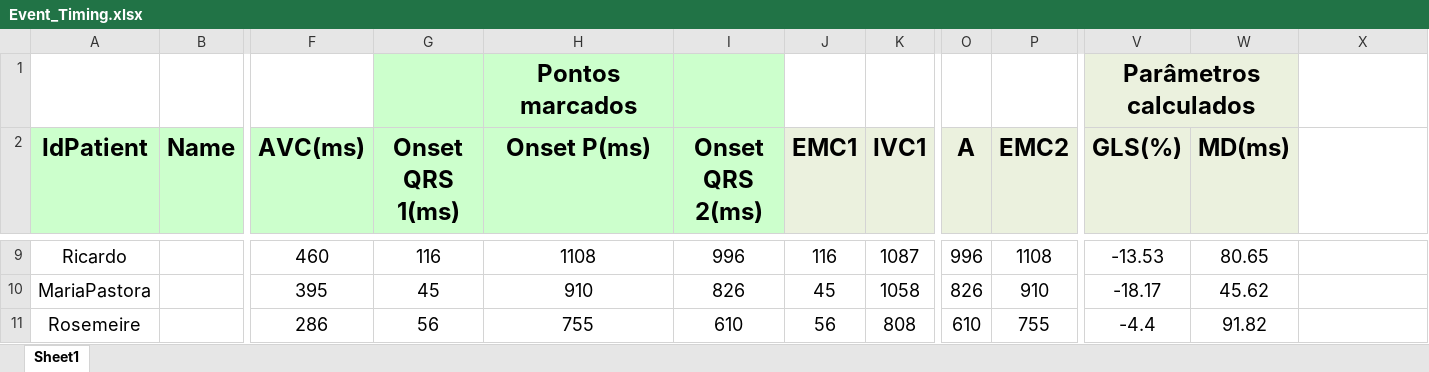
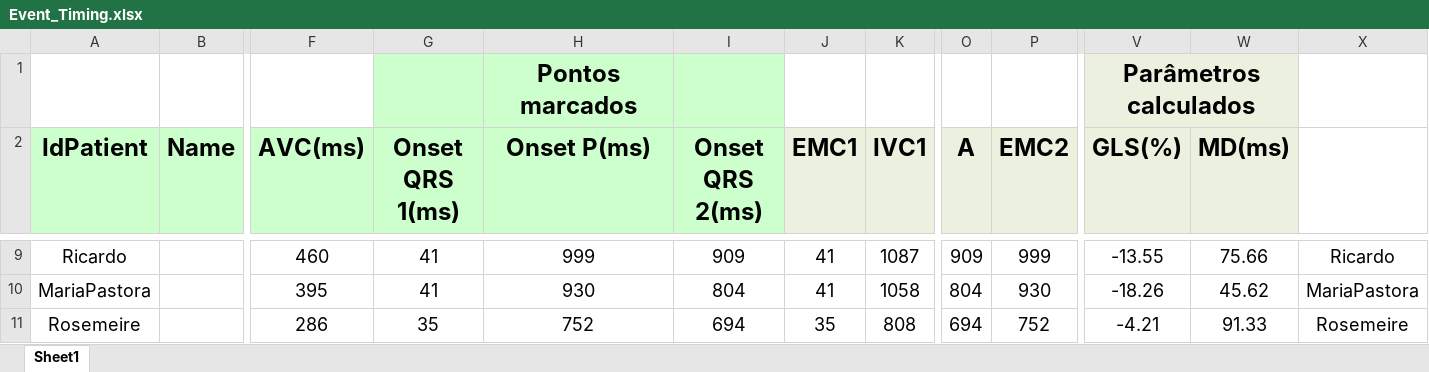
Before and after one commit to GPDS/Public-D-Station, an Excel workbook: Event_Timing.xlsx, sheet Sheet1, drawn as a sheet; only a part is shown, gaps mark what is left out; values as stored, in another font and other column widths than the file's, no borders; the diff covers the shown part only; the diff names each change by its address in the sheet, - before the commit and + after, or states it on an @@ line.

```diff
--- a/Event_Timing.xlsx (sheet Sheet1)
+++ b/Event_Timing.xlsx (sheet Sheet1)
-W1 fill: none
+W1 fill: #EBF1DE
-G9 (Onset QRS 1(ms)): 116
+G9 (Onset QRS 1(ms)): 41
-H9 (Onset P(ms)): 1108
+H9 (Onset P(ms)): 999
-I9 (Onset QRS 2(ms)): 996
+I9 (Onset QRS 2(ms)): 909
-J9 (EMC1): 116
+J9 (EMC1): 41
-O9 (A): 996
+O9 (A): 909
-P9 (EMC2): 1108
+P9 (EMC2): 999
-V9 (GLS(%)): -13.53
+V9 (GLS(%)): -13.55
-W9 (MD(ms)): 80.65
+W9 (MD(ms)): 75.66
-X9: (empty)
+X9: Ricardo
-G10 (Onset QRS 1(ms)): 45
+G10 (Onset QRS 1(ms)): 41
-H10 (Onset P(ms)): 910
+H10 (Onset P(ms)): 930
-I10 (Onset QRS 2(ms)): 826
+I10 (Onset QRS 2(ms)): 804
-J10 (EMC1): 45
+J10 (EMC1): 41
-O10 (A): 826
+O10 (A): 804
-P10 (EMC2): 910
+P10 (EMC2): 930
-V10 (GLS(%)): -18.17
+V10 (GLS(%)): -18.26
-X10: (empty)
+X10: MariaPastora
-G11 (Onset QRS 1(ms)): 56
+G11 (Onset QRS 1(ms)): 35
-H11 (Onset P(ms)): 755
+H11 (Onset P(ms)): 752
-I11 (Onset QRS 2(ms)): 610
+I11 (Onset QRS 2(ms)): 694
-J11 (EMC1): 56
+J11 (EMC1): 35
-O11 (A): 610
+O11 (A): 694
-P11 (EMC2): 755
+P11 (EMC2): 752
-V11 (GLS(%)): -4.4
+V11 (GLS(%)): -4.21
-W11 (MD(ms)): 91.82
+W11 (MD(ms)): 91.33
-X11: (empty)
+X11: Rosemeire
```
Also changed, not shown: 4 added rows and 362 edited cells elsewhere in this sheet, 25 other files.
